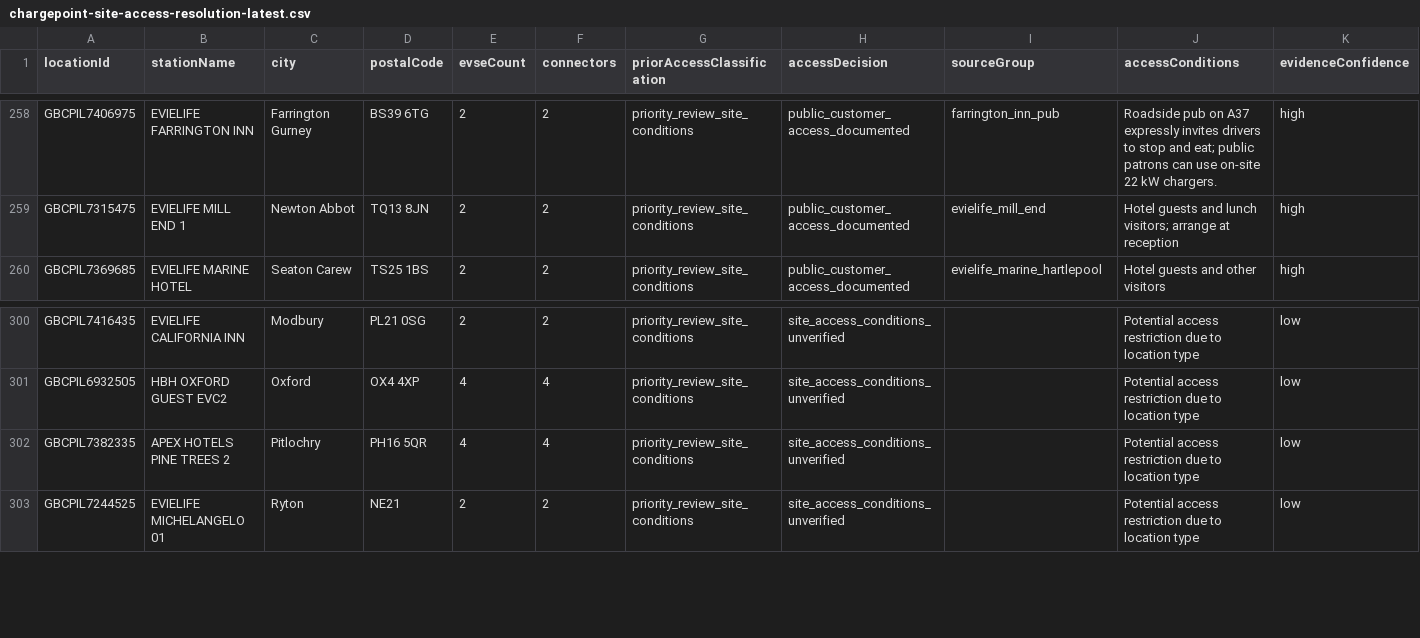
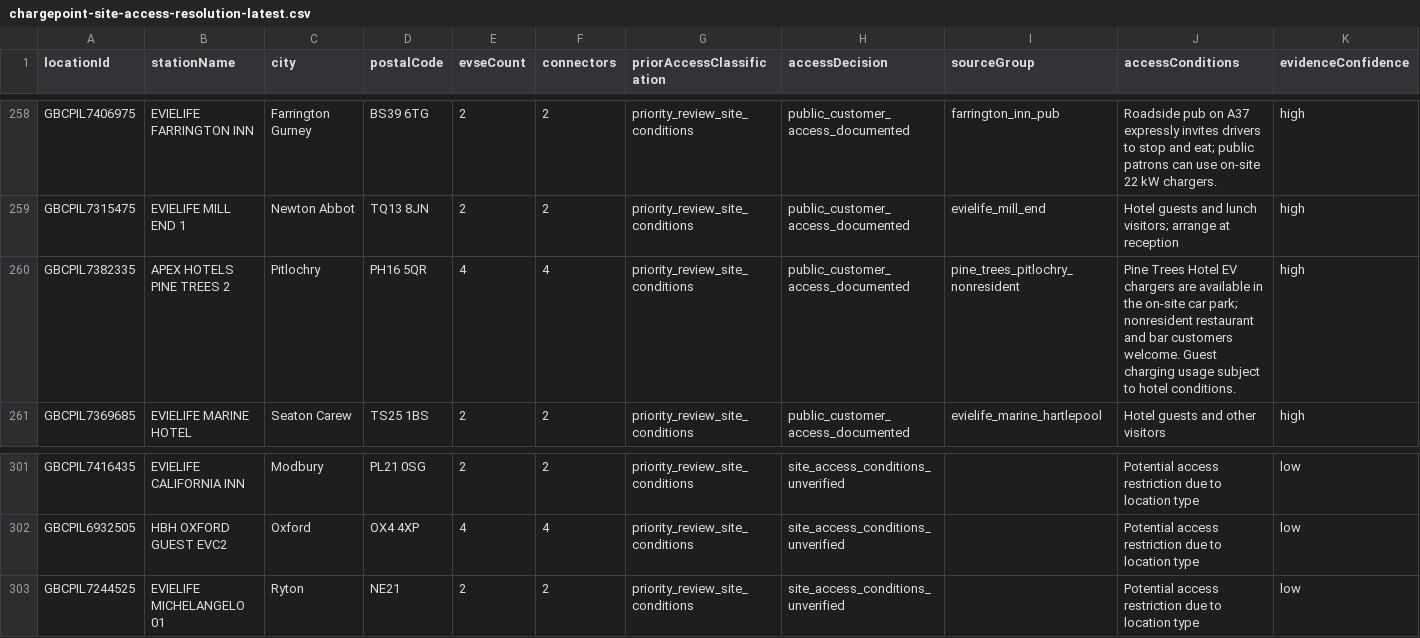
Before and after one commit to yass3705/tesla-charge-companion-data-lab, a CSV file: reports/uk/chargepoint-site-access-resolution-latest.csv, drawn as a sheet; only a part is shown, gaps mark what is left out; removed rows and columns are numbered as before the commit, all else as after; rows hold the shown columns only; the diff names each change by its address in the sheet, - before the commit and + after, or states it on an @@ line.

```diff
--- a/reports/uk/chargepoint-site-access-resolution-latest.csv
+++ b/reports/uk/chargepoint-site-access-resolution-latest.csv
+row 260: GBCPIL7382335 | APEX HOTELS PINE TREES 2 | Pitlochry | PH16 5QR | 4 | 4 | priority_review_site_conditions | public_customer_access_documented | pine_trees_pitlochry_nonresident | Pine Trees Hotel EV chargers are available in the on-site car park; nonresident restaurant and bar customers welcome. Guest charging usage subject to hotel conditions. | high
-row 302: GBCPIL7382335 | APEX HOTELS PINE TREES 2 | Pitlochry | PH16 5QR | 4 | 4 | priority_review_site_conditions | site_access_conditions_unverified |  | Potential access restriction due to location type | low
```
Also changed, not shown: 1 other file.
